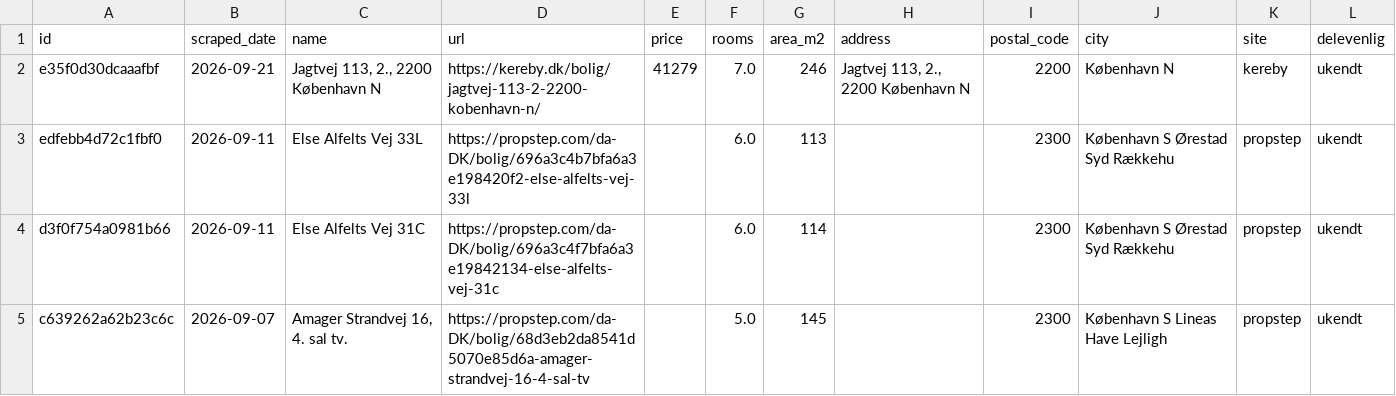
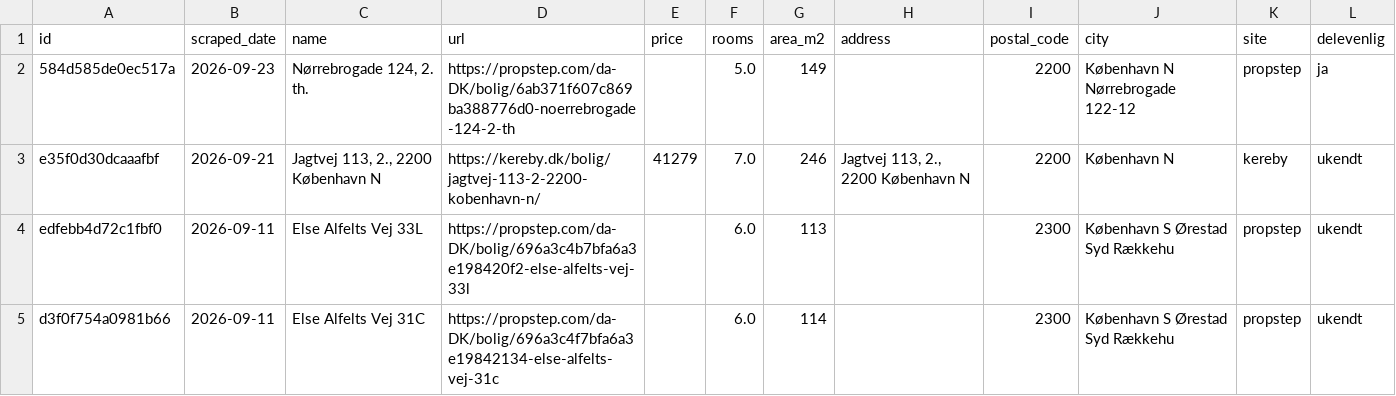
Before and after one commit to DanielStephensen/Apartment-hunter, a CSV file: data/listings.csv, drawn as a sheet; only a part is shown; the shorter side is filled out with more unchanged rows; the diff names each change by its address in the sheet, - before the commit and + after, or states it on an @@ line.

```diff
--- a/data/listings.csv
+++ b/data/listings.csv
+row 2: 584d585de0ec517a | 2026-09-23 | Nørrebrogade 124, 2. th. | https://propstep.com/da-DK/bolig/6ab371f607c869ba388776d0-noerrebrogade-124-2-th |  | 5.0 | 149 |  | 2200 | København N Nørrebrogade 122-12 | propstep | ja
```
Also changed, not shown: docs/listings.csv, 1 other file.
